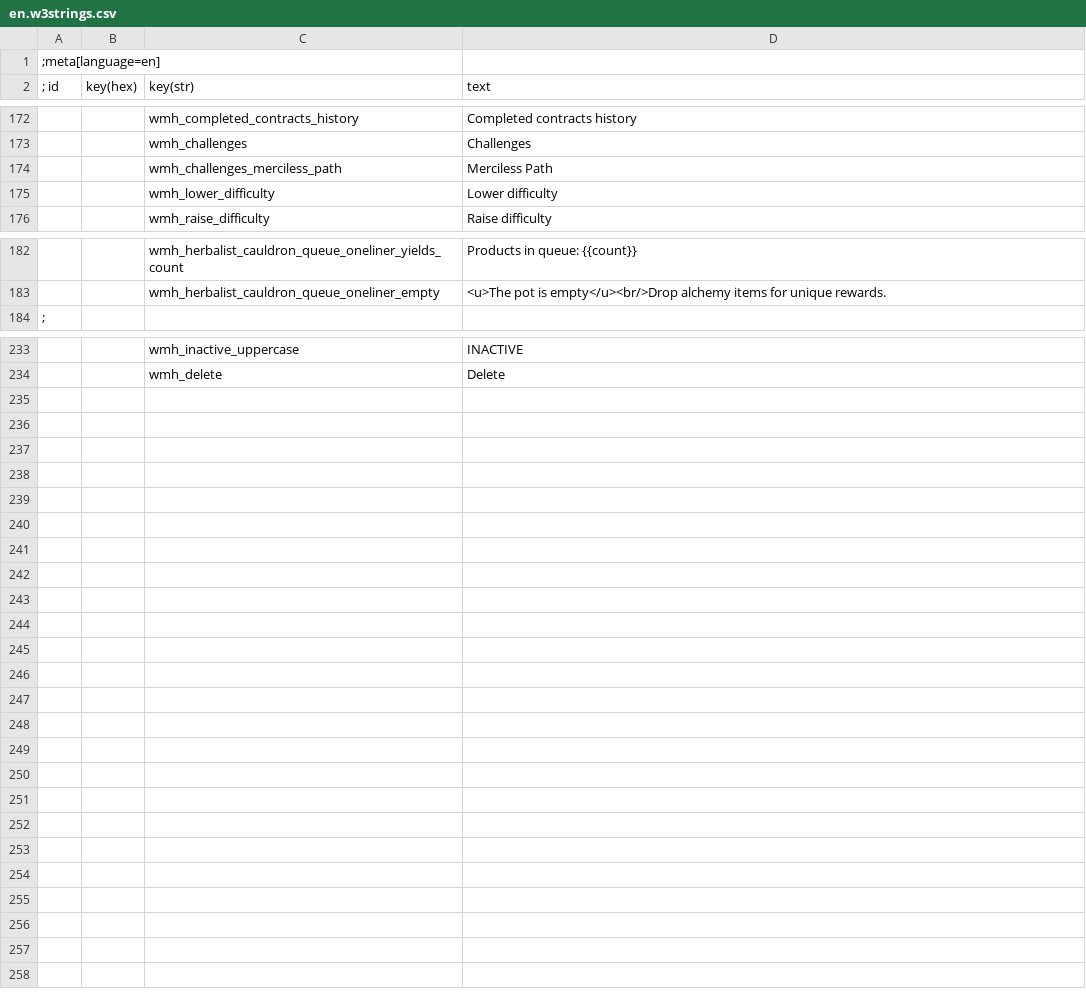
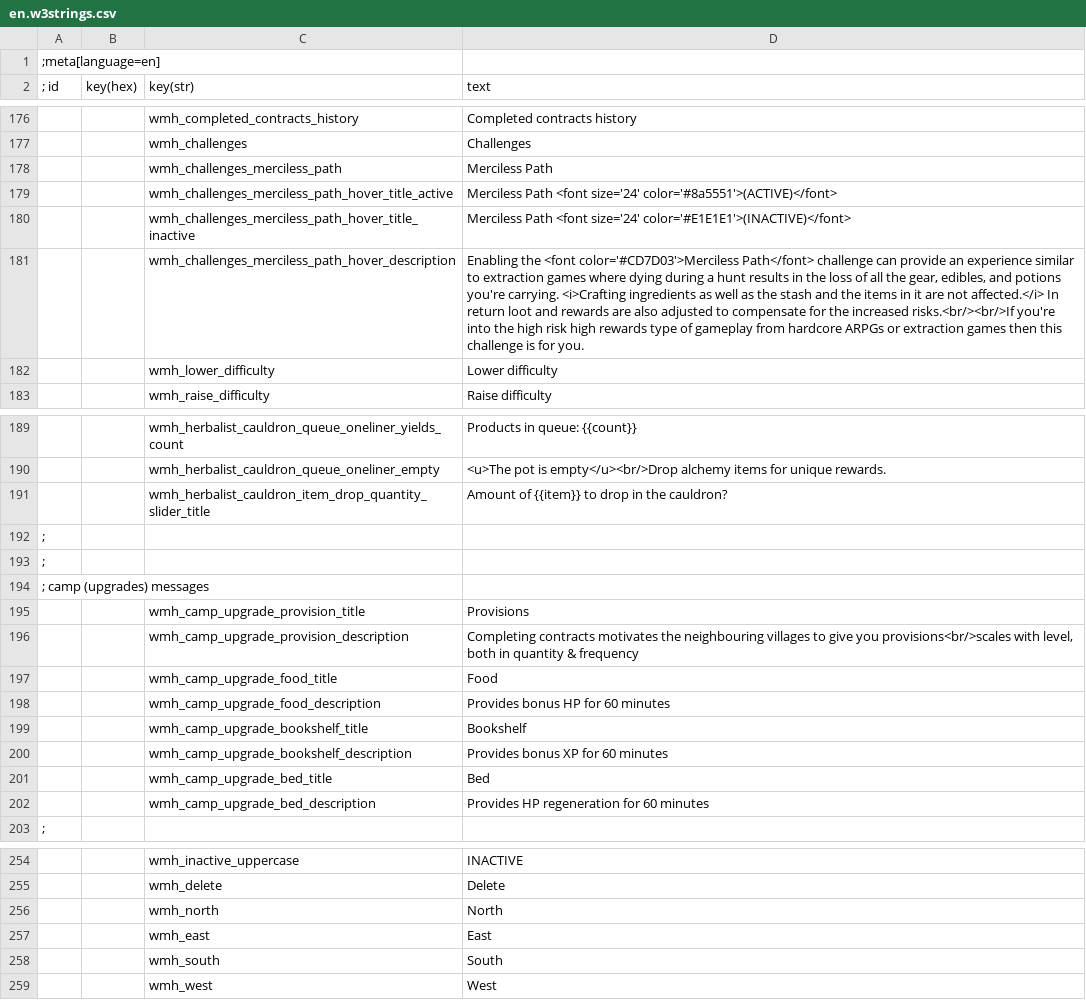
Before and after one commit to Aelto/tw3-wild-monster-hunt, a CSV file: en.w3strings.csv, drawn as a sheet; only a part is shown, gaps mark what is left out; the diff covers the shown part only; the diff names each change by its address in the sheet, - before the commit and + after, or states it on an @@ line.

Commit message:
loc: localize camp upgrades, hover popups, and missing tutorial

```diff
--- a/en.w3strings.csv
+++ b/en.w3strings.csv
+row 179:  |  | wmh_challenges_merciless_path_hover_title_active | Merciless Path <font size='24' color='#8a5551'>(ACTIVE)</font>
+row 180:  |  | wmh_challenges_merciless_path_hover_title_inactive | Merciless Path <font size='24' color='#E1E1E1'>(INACTIVE)</font>
+row 181:  |  | wmh_challenges_merciless_path_hover_description | Enabling the <font color='#CD7D03'>Merciless Path</font> challenge can provide an experience similar to extraction games where dying during a hunt results in the loss of all the gear, edibles, and potions you're carrying. <i>Crafting ingredients as well as the stash and the items in it are not affected.</i> In return loot and rewards are also adjusted to compensate for the increased risks.<br/><br/>If you're into the high risk high rewards type of gameplay from hardcore ARPGs or extraction games then this challenge is for you.
+row 191:  |  | wmh_herbalist_cauldron_item_drop_quantity_slider_title | Amount of {{item}} to drop in the cauldron?
+row 192: ;
+row 193: ;
+row 194: ; camp (upgrades) messages
+row 195:  |  | wmh_camp_upgrade_provision_title | Provisions
+row 196:  |  | wmh_camp_upgrade_provision_description | Completing contracts motivates the neighbouring villages to give you provisions<br/>scales with level, both in quantity & frequency
+row 197:  |  | wmh_camp_upgrade_food_title | Food
+row 198:  |  | wmh_camp_upgrade_food_description | Provides bonus HP for 60 minutes
+row 199:  |  | wmh_camp_upgrade_bookshelf_title | Bookshelf
+row 200:  |  | wmh_camp_upgrade_bookshelf_description | Provides bonus XP for 60 minutes
+row 201:  |  | wmh_camp_upgrade_bed_title | Bed
+row 202:  |  | wmh_camp_upgrade_bed_description | Provides HP regeneration for 60 minutes
+row 256:  |  | wmh_north | North
+row 257:  |  | wmh_east | East
+row 258:  |  | wmh_south | South
+row 259:  |  | wmh_west | West
```
Also changed, not shown: 6 added rows elsewhere in this file, 9 other files.
